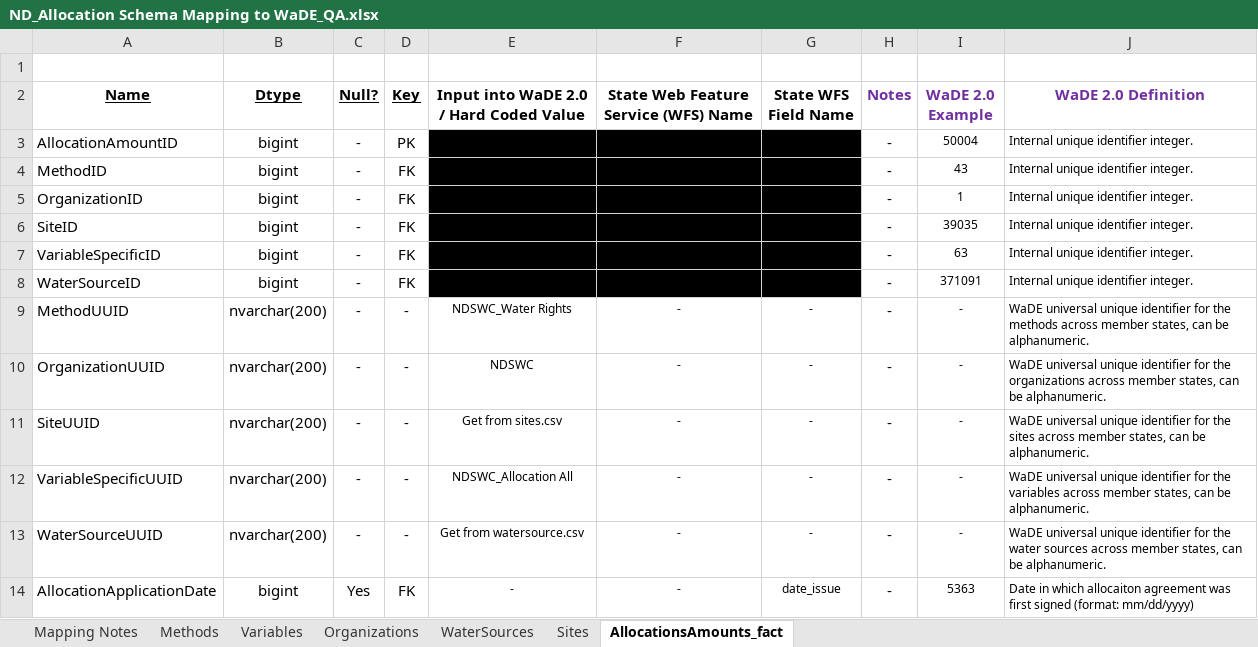
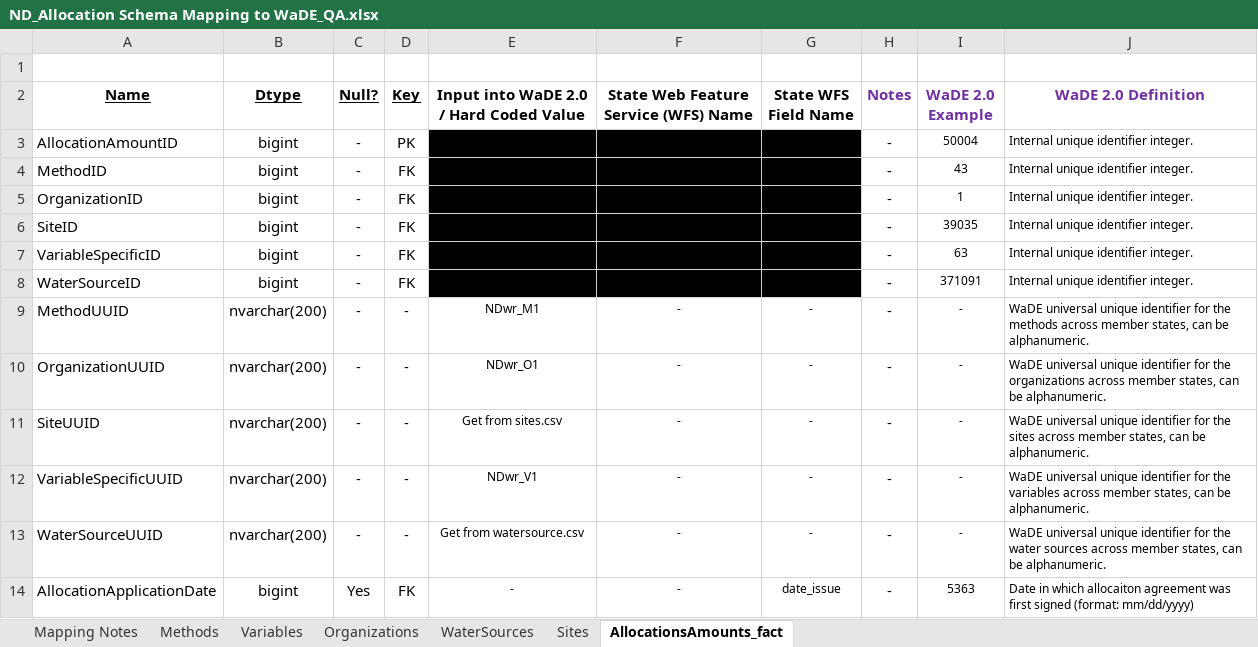
Before and after one commit to WSWCWaterDataExchange/MappingStatesDataToWaDE2.0, an Excel workbook: NorthDakota/WaterAllocation/ND_Allocation Schema Mapping to WaDE_QA.xlsx, sheet AllocationsAmounts_fact, drawn as a sheet; only a part is shown; values as stored, in another font and other column widths than the file's, no borders; the diff names each change by its address in the sheet, - before the commit and + after, or states it on an @@ line.

Commit message:
ND wr update.
ND wr update.  Included m-m relationship between sites and water sources.  Changed CoordianteMethodCV = Center of Area.  Moved provided input data & processed data onto Google Drive.  Updated readme.

```diff
--- a/NorthDakota/WaterAllocation/ND_Allocation Schema Mapping to WaDE_QA.xlsx (sheet AllocationsAmounts_fact)
+++ b/NorthDakota/WaterAllocation/ND_Allocation Schema Mapping to WaDE_QA.xlsx (sheet AllocationsAmounts_fact)
-E9: NDSWC_Water Rights
+E9: NDwr_M1
-E10: NDSWC
+E10: NDwr_O1
-E12: NDSWC_Allocation All
+E12: NDwr_V1
```
Also changed, not shown: sheet Methods, sheet Variables, sheet Organizations, sheet Sites, 43 other files.
